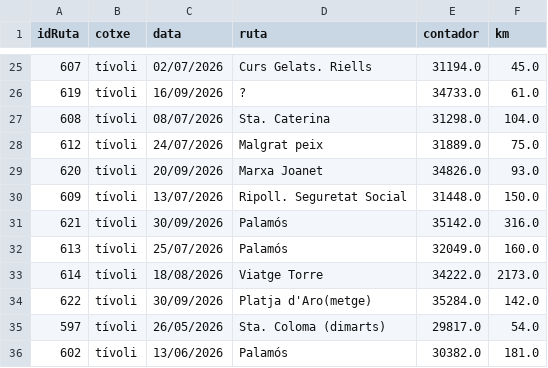
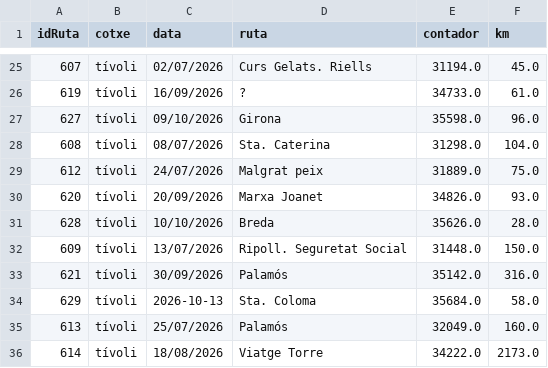
Before and after one commit to enricxic/dashboard-despeses, a CSV file: csv/kmCotxe.csv, drawn as a sheet; only a part is shown, gaps mark what is left out; the shorter side is filled out with more unchanged rows.

```diff
--- a/csv/kmCotxe.csv
+++ b/csv/kmCotxe.csv
@@ -26,2 +26,3 @@ idRuta;cotxe;data;ruta;contador;km
 619;tívoli;16/09/2026;?;34733.0;61.0
+627;tívoli;09/10/2026;Girona;35598.0;96.0
 608;tívoli;08/07/2026;Sta. Caterina;31298.0;104.0
@@ -29,4 +30,6 @@ idRuta;cotxe;data;ruta;contador;km
 620;tívoli;20/09/2026;Marxa Joanet;34826.0;93.0
+628;tívoli;10/10/2026;Breda;35626.0;28.0
 609;tívoli;13/07/2026;Ripoll. Seguretat Social ;31448.0;150.0
 621;tívoli;30/09/2026;Palamós;35142.0;316.0
+629;tívoli;2026-10-13;Sta. Coloma;35684.0;58.0
 613;tívoli;25/07/2026;Palamós;32049.0;160.0
```
Also changed, not shown: csv/compresSuper.csv, csv/despeses.csv, 6 other files.
